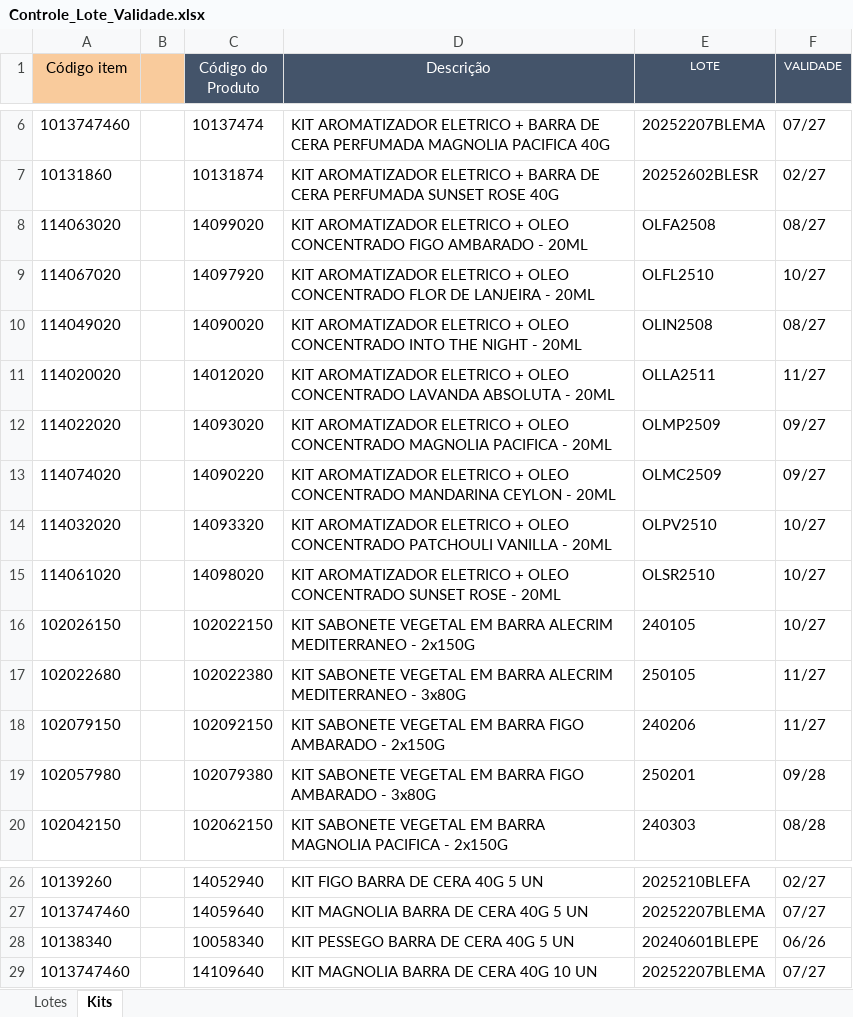
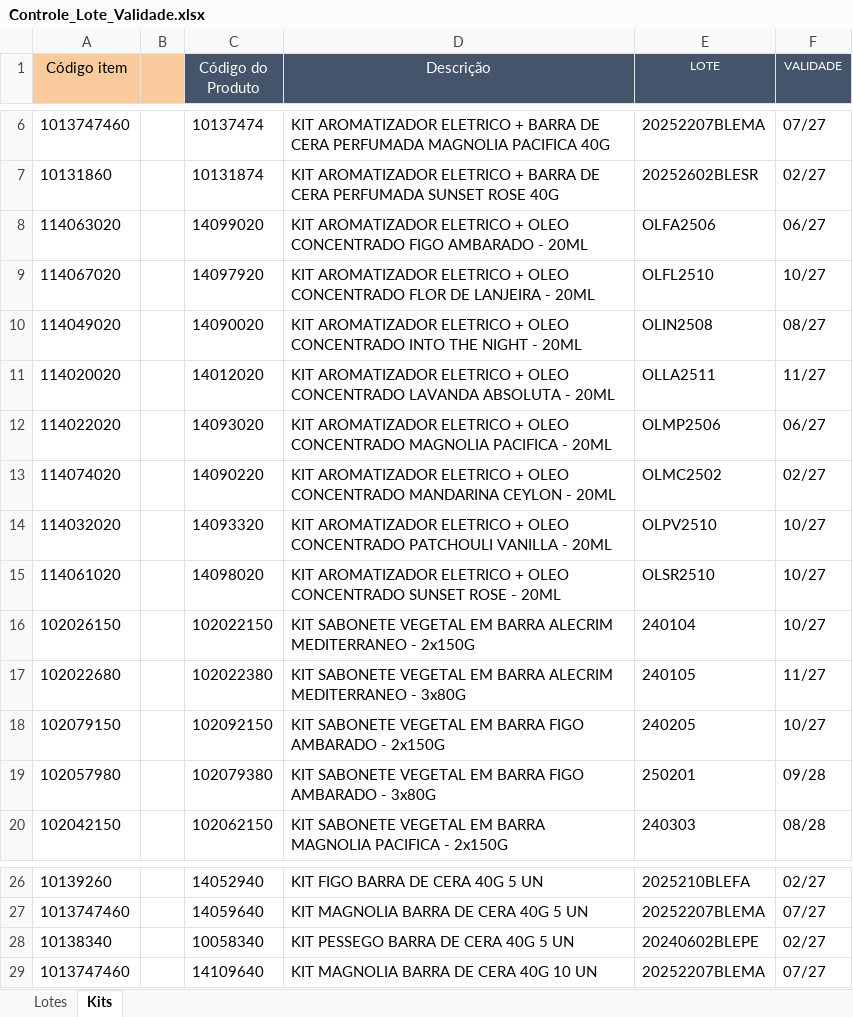
Before and after one commit to Aciem22/Rastreabilidade-Pedido-Venda, an Excel workbook: Controle_Lote_Validade.xlsx, sheet Kits, drawn as a sheet; only a part is shown, gaps mark what is left out; values as stored, in another font and other column widths than the file's, no borders; charts and pictures not drawn; the diff names each change by its address in the sheet, - before the commit and + after, or states it on an @@ line.

```diff
--- a/Controle_Lote_Validade.xlsx (sheet Kits)
+++ b/Controle_Lote_Validade.xlsx (sheet Kits)
-E8 (LOTE): OLFA2508
+E8 (LOTE): OLFA2506
-F8 (VALIDADE): 08/27
+F8 (VALIDADE): 06/27
-E12 (LOTE): OLMP2509
+E12 (LOTE): OLMP2506
-F12 (VALIDADE): 09/27
+F12 (VALIDADE): 06/27
-E13 (LOTE): OLMC2509
+E13 (LOTE): OLMC2502
-F13 (VALIDADE): 09/27
+F13 (VALIDADE): 02/27
-E16 (LOTE): 240105
+E16 (LOTE): 240104
-E17 (LOTE): 250105
+E17 (LOTE): 240105
-E18 (LOTE): 240206
+E18 (LOTE): 240205
-F18 (VALIDADE): 11/27
+F18 (VALIDADE): 10/27
-E28 (LOTE): 20240601BLEPE
+E28 (LOTE): 20240602BLEPE
-F28 (VALIDADE): 06/26
+F28 (VALIDADE): 02/27
```
Also changed, not shown: sheet Lotes, hidden cells.
